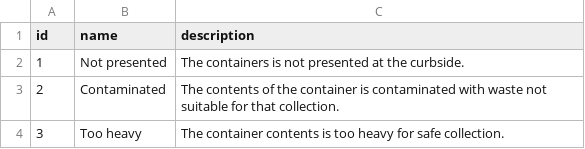
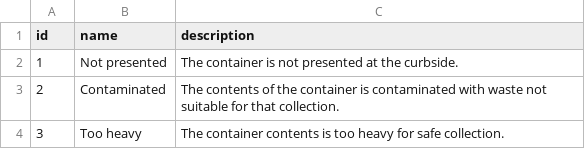
Before and after one commit to communitiesuk/waste-service-standards, a CSV file: taxonomies/collection_event_types.csv (was codelists/collection_event_types.csv), drawn as a sheet.

Commit message:
Doc generation, schemas and models for Event, Service.

```diff
--- a/codelists/collection_event_types.csv
+++ b/taxonomies/collection_event_types.csv
@@ -1,3 +1,3 @@
 id,name,description
-1,Not presented,The containers is not presented at the curbside.
+1,Not presented,The container is not presented at the curbside.
 2,Contaminated,The contents of the container is contaminated with waste not suitable for that collection.
```
Also changed, not shown: 16 other files.
